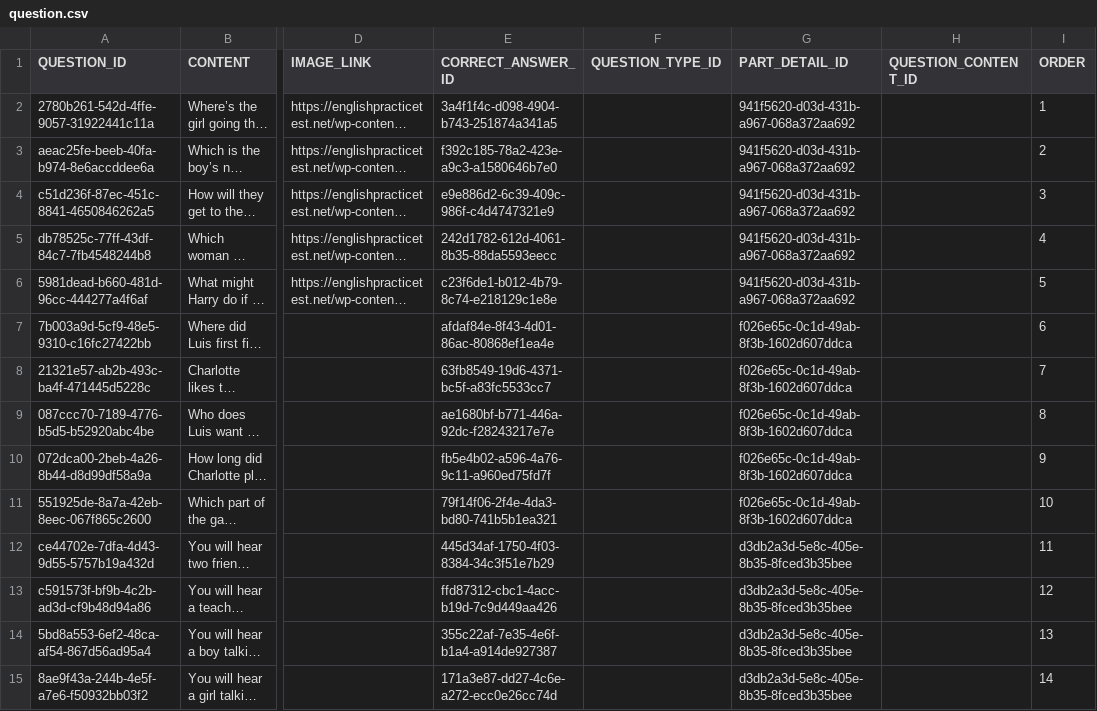
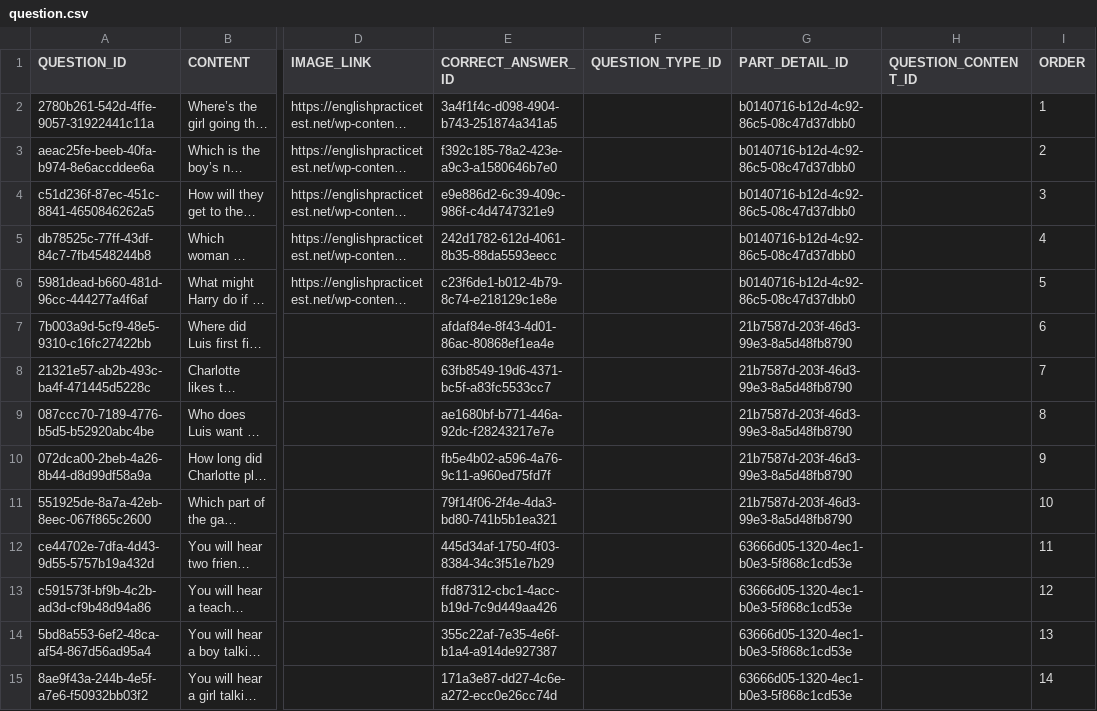
Before and after one commit to LeChung30/Eng2UTC, a CSV file: Backend/data/csv/question.csv, drawn as a sheet; only a part is shown, gaps mark what is left out; long unchanged cells end in …; the diff covers the shown part only; the diff names each change by its address in the sheet, - before the commit and + after, or states it on an @@ line.

```diff
--- a/Backend/data/csv/question.csv
+++ b/Backend/data/csv/question.csv
-G2:G6 (PART_DETAIL_ID): 941f5620-d03d-431b-a967-068a372aa692
+G2:G6 (PART_DETAIL_ID): b0140716-b12d-4c92-86c5-08c47d37dbb0
-G7:G11 (PART_DETAIL_ID): f026e65c-0c1d-49ab-8f3b-1602d607ddca
+G7:G11 (PART_DETAIL_ID): 21b7587d-203f-46d3-99e3-8a5d48fb8790
-G12:G15 (PART_DETAIL_ID): d3db2a3d-5e8c-405e-8b35-8fced3b35bee
+G12:G15 (PART_DETAIL_ID): 63666d05-1320-4ec1-b0e3-5f868c1cd53e
```
Also changed, not shown: 26 edited cells elsewhere in this file, Backend/data/csv/part_detail.csv, 22 other files.
